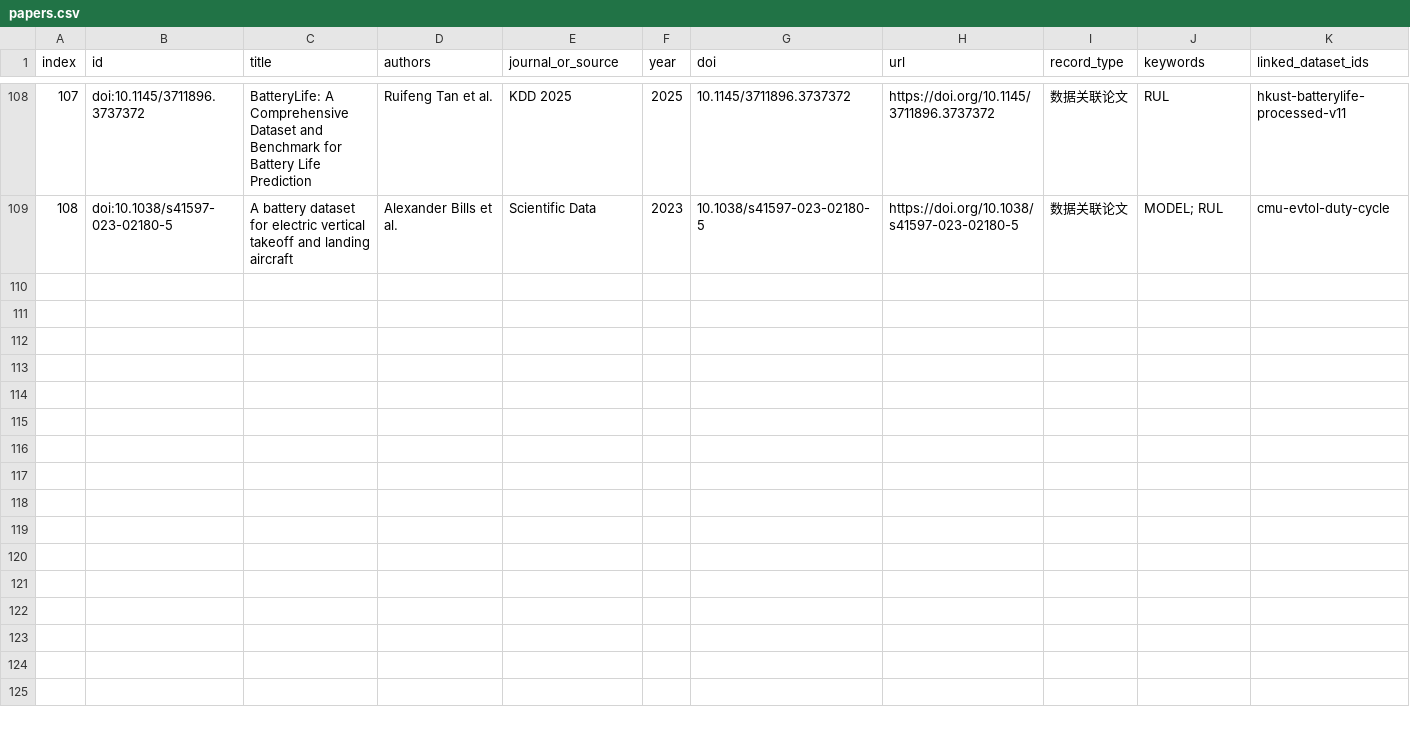
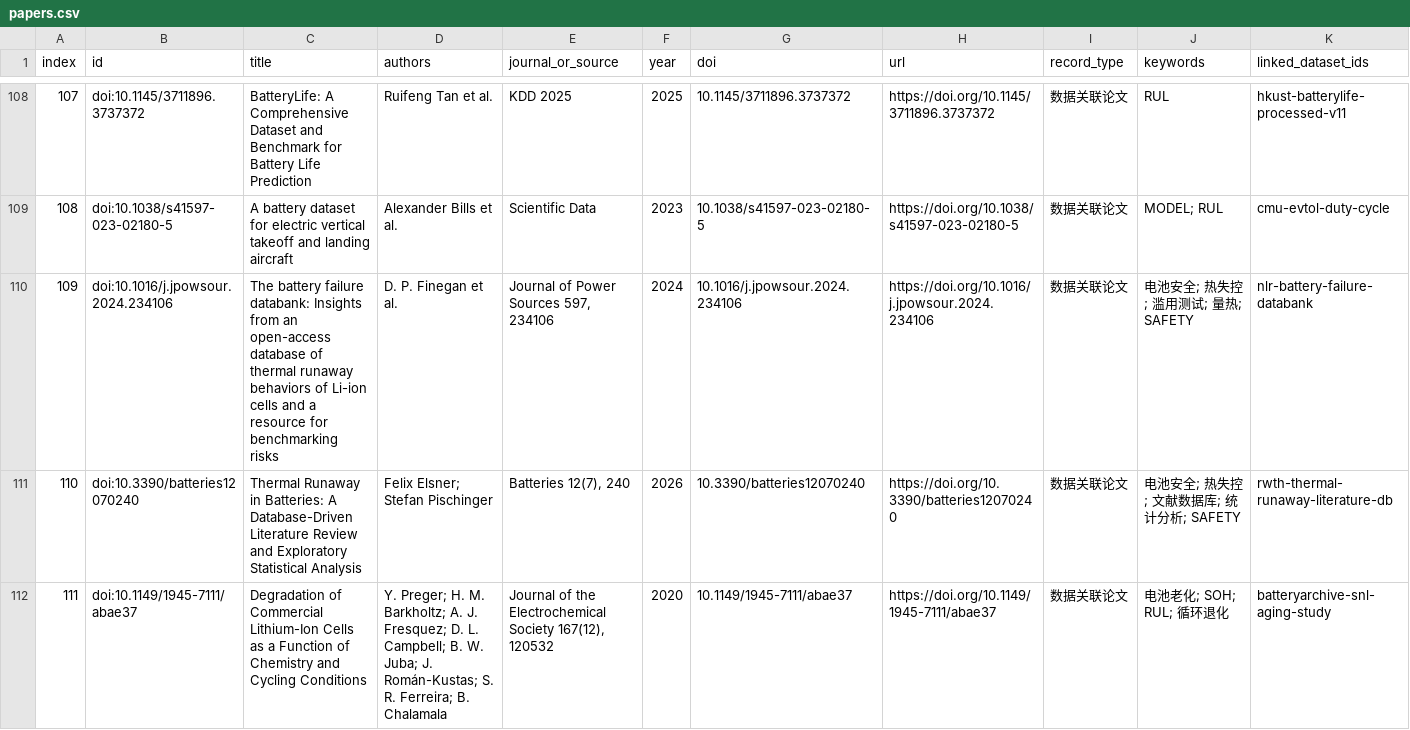
Before and after one commit to jimjury/ADV-BATTERY-Dataset-Collection, a CSV file: data/papers.csv, drawn as a sheet; only a part is shown, gaps mark what is left out.

Commit message:
Add five curated battery resources, three papers and V2/GitHub synchronized indexes (2026-11-07)

```diff
--- a/data/papers.csv
+++ b/data/papers.csv
@@ -109 +109,4 @@
 108,doi:10.1038/s41597-023-02180-5,A battery dataset for electric vertical takeoff and landing aircraft,Alexander Bills et al.,Scientific Data,2023,10.1038/s41597-023-02180-5,https://doi.org/10.1038/s41597-023-02180-5,数据关联论文,MODEL; RUL,cmu-evtol-duty-cycle
+109,doi:10.1016/j.jpowsour.2024.234106,The battery failure databank: Insights from an open-access database of thermal runaway behaviors of Li-ion cells and a resource for benchmarking risks,D. P. Finegan et al.,"Journal of Power Sources 597, 234106",2024,10.1016/j.jpowsour.2024.234106,https://doi.org/10.1016/j.jpowsour.2024.234106,数据关联论文,电池安全; 热失控; 滥用测试; 量热; SAFETY,nlr-battery-failure-databank
+110,doi:10.3390/batteries12070240,Thermal Runaway in Batteries: A Database-Driven Literature Review and Exploratory Statistical Analysis,Felix Elsner; Stefan Pischinger,"Batteries 12(7), 240",2026,10.3390/batteries12070240,https://doi.org/10.3390/batteries12070240,数据关联论文,电池安全; 热失控; 文献数据库; 统计分析; SAFETY,rwth-thermal-runaway-literature-db
+111,doi:10.1149/1945-7111/abae37,Degradation of Commercial Lithium-Ion Cells as a Function of Chemistry and Cycling Conditions,Y. Preger; H. M. Barkholtz; A. J. Fresquez; D. L. Campbell; B. W. Juba; J. Román-Kustas; S. R. Ferreira; B. Chalamala,"Journal of the Electrochemical Society 167(12), 120532",2020,10.1149/1945-7111/abae37,https://doi.org/10.1149/1945-7111/abae37,数据关联论文,电池老化; SOH; RUL; 循环退化,batteryarchive-snl-aging-study
```
Also changed, not shown: data/datasets.csv, data/relations.csv, 12 other files.
